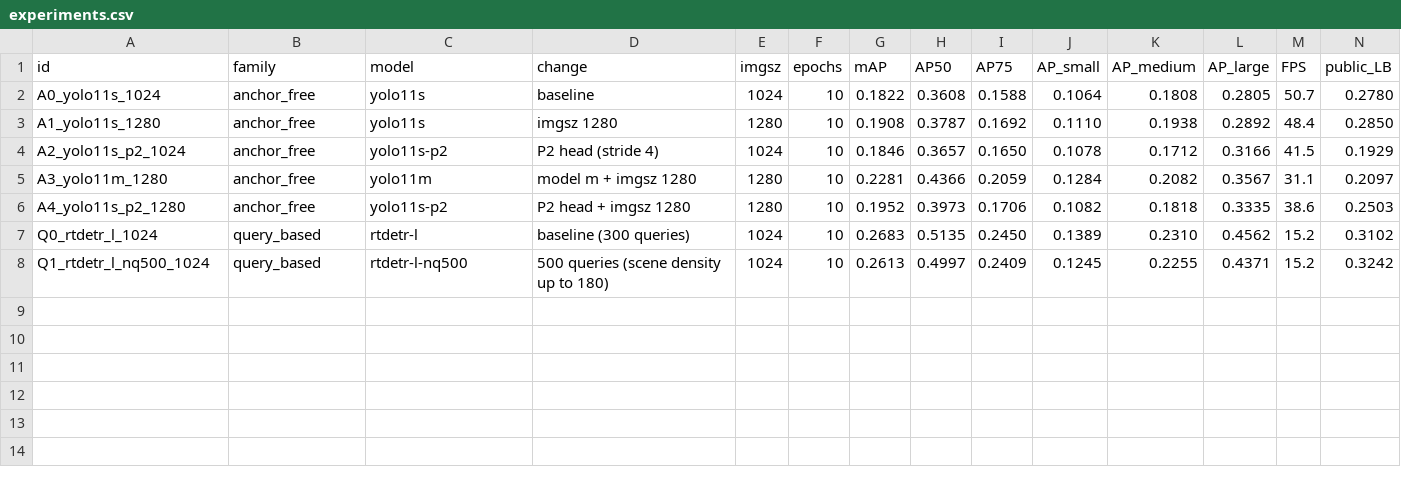
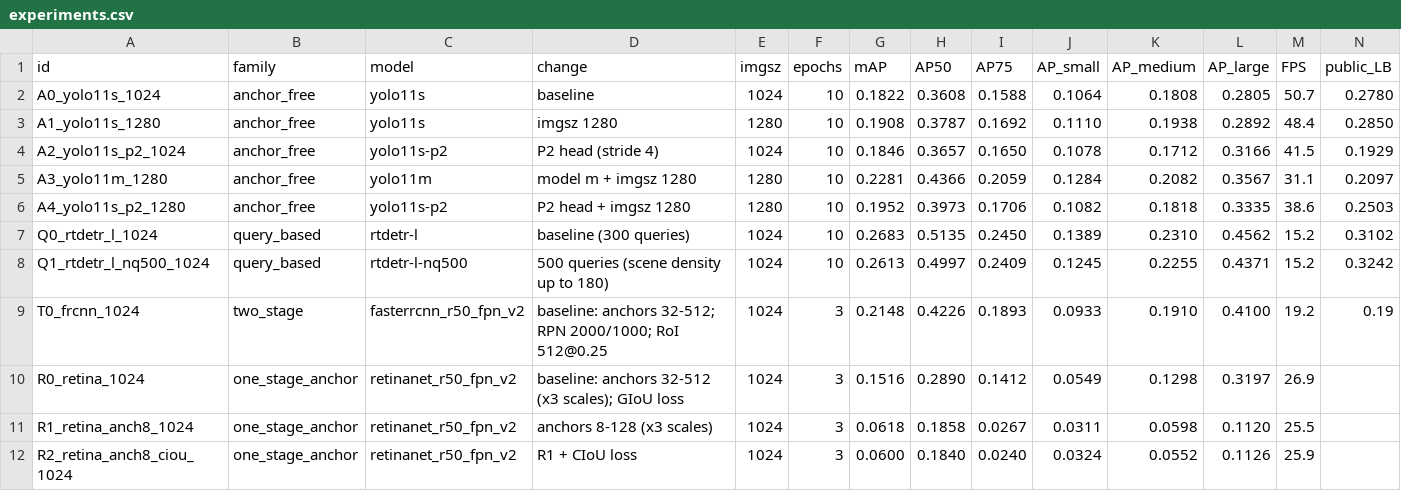
Before and after one commit to PapaJonas/solchanyk_hw2, a CSV file: code/results/experiments.csv, drawn as a sheet; only a part is shown; rows hold the shown columns only; the diff names each change by its address in the sheet, - before the commit and + after, or states it on an @@ line.

Commit message:
results 01-05 add

```diff
--- a/code/results/experiments.csv
+++ b/code/results/experiments.csv
+row 9: T0_frcnn_1024 | two_stage | fasterrcnn_r50_fpn_v2 | baseline: anchors 32-512; RPN 2000/1000; RoI 512@0.25 | 1024 | 3 | 0.2148 | 0.4226 | 0.1893 | 0.0933 | 0.1910 | 0.4100 | 19.2 | 0.19
+row 10: R0_retina_1024 | one_stage_anchor | retinanet_r50_fpn_v2 | baseline: anchors 32-512 (x3 scales); GIoU loss | 1024 | 3 | 0.1516 | 0.2890 | 0.1412 | 0.0549 | 0.1298 | 0.3197 | 26.9
+row 11: R1_retina_anch8_1024 | one_stage_anchor | retinanet_r50_fpn_v2 | anchors 8-128 (x3 scales) | 1024 | 3 | 0.0618 | 0.1858 | 0.0267 | 0.0311 | 0.0598 | 0.1120 | 25.5
+row 12: R2_retina_anch8_ciou_1024 | one_stage_anchor | retinanet_r50_fpn_v2 | R1 + CIoU loss | 1024 | 3 | 0.0600 | 0.1840 | 0.0240 | 0.0324 | 0.0552 | 0.1126 | 25.9
```
Also changed, not shown: 24 other files.
